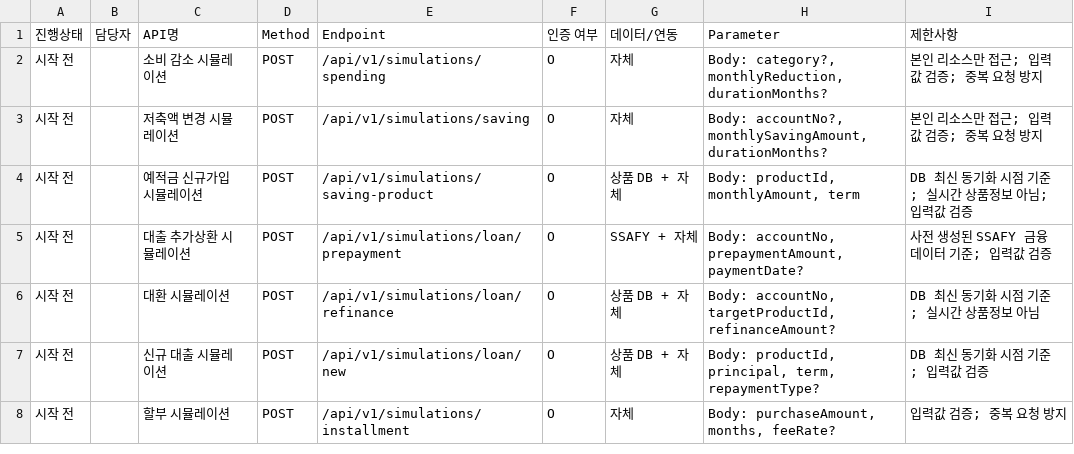
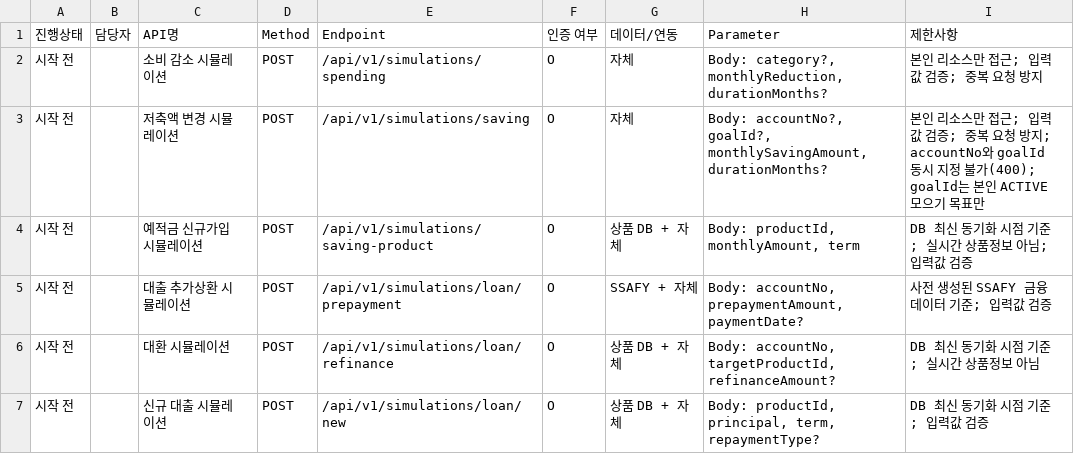
Before and after one commit to Jiwoo-Kim0/dodam, a CSV file: docs/API명세서/17 Simulation 3cdbb6ea356480a38af4c6f56a5280f2.csv, drawn as a sheet; only a part is shown; the shorter side is filled out with more unchanged rows.

```diff
--- a/docs/API명세서/17 Simulation 3cdbb6ea356480a38af4c6f56a5280f2.csv
+++ b/docs/API명세서/17 Simulation 3cdbb6ea356480a38af4c6f56a5280f2.csv
@@ -2,3 +2,3 @@
 시작 전,,소비 감소 시뮬레이션,POST,/api/v1/simulations/spending,O,자체,"Body: category?, monthlyReduction, durationMonths?",본인 리소스만 접근; 입력값 검증; 중복 요청 방지
-시작 전,,저축액 변경 시뮬레이션,POST,/api/v1/simulations/saving,O,자체,"Body: accountNo?, monthlySavingAmount, durationMonths?",본인 리소스만 접근; 입력값 검증; 중복 요청 방지
+시작 전,,저축액 변경 시뮬레이션,POST,/api/v1/simulations/saving,O,자체,"Body: accountNo?, goalId?, monthlySavingAmount, durationMonths?","본인 리소스만 접근; 입력값 검증; 중복 요청 방지; accountNo와 goalId 동시 지정 불가(400); goalId는 본인 ACTIVE 모으기 목표만"
 시작 전,,예적금 신규가입 시뮬레이션,POST,/api/v1/simulations/saving-product,O,상품 DB + 자체,"Body: productId, monthlyAmount, term",DB 최신 동기화 시점 기준; 실시간 상품정보 아님; 입력값 검증
```
Also changed, not shown: docs/API명세서/18-1 ProductSync - 관리자 3cdbb6ea3564808da108f56c77db5d10.csv, docs/API명세서/8 Card 3cdbb6ea356480be9dbbf6d93fa79bd9.csv.
